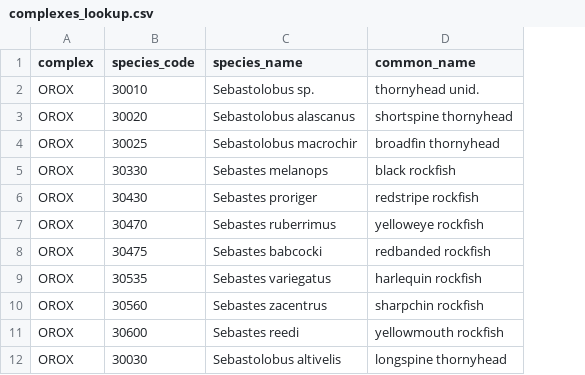
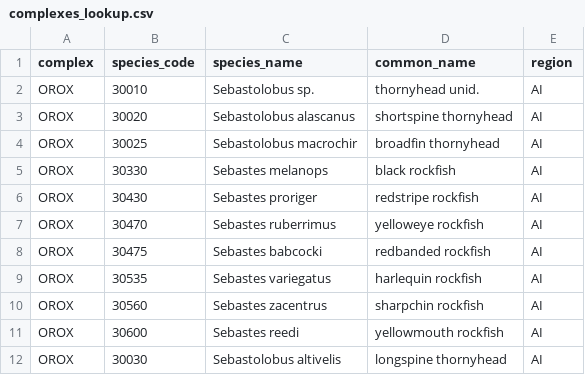
Before and after one commit to MargaretSiple-NOAA/goa-ai-data-reports, a CSV file: data/complexes_lookup.csv, drawn as a sheet; only a part is shown; the diff names each change by its address in the sheet, - before the commit and + after, or states it on an @@ line.

Commit message:
generalize REBS code to make it for all complexes in the lookup table

```diff
--- a/data/complexes_lookup.csv
+++ b/data/complexes_lookup.csv
+column E (region), rows 2-12: all AI
```
Also changed, not shown: 1 other file.
